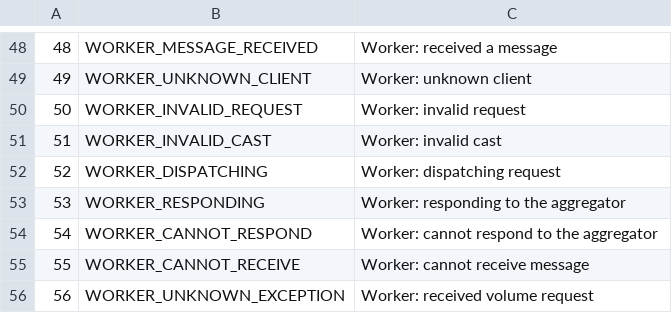
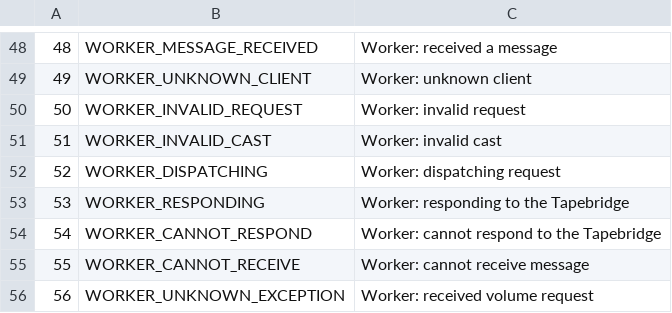
Before and after one commit to cern-cta/CTA, a CSV file: castor/tape/tapegateway/TapeGatewayDlfMessages.csv, drawn as a sheet; only a part is shown, gaps mark what is left out.

Commit message:
Renaming from "aggregator" to tapebridge" all remaning comments and local variables.

```diff
--- a/castor/tape/tapegateway/TapeGatewayDlfMessages.csv
+++ b/castor/tape/tapegateway/TapeGatewayDlfMessages.csv
@@ -52,4 +52,4 @@
 52,WORKER_DISPATCHING,"Worker: dispatching request"
-53,WORKER_RESPONDING,"Worker: responding to the aggregator"
-54,WORKER_CANNOT_RESPOND,"Worker: cannot respond to the aggregator"
+53,WORKER_RESPONDING,"Worker: responding to the Tapebridge"
+54,WORKER_CANNOT_RESPOND,"Worker: cannot respond to the Tapebridge"
 55,WORKER_CANNOT_RECEIVE,"Worker: cannot receive message"
```
Also changed, not shown: 9 other files.
